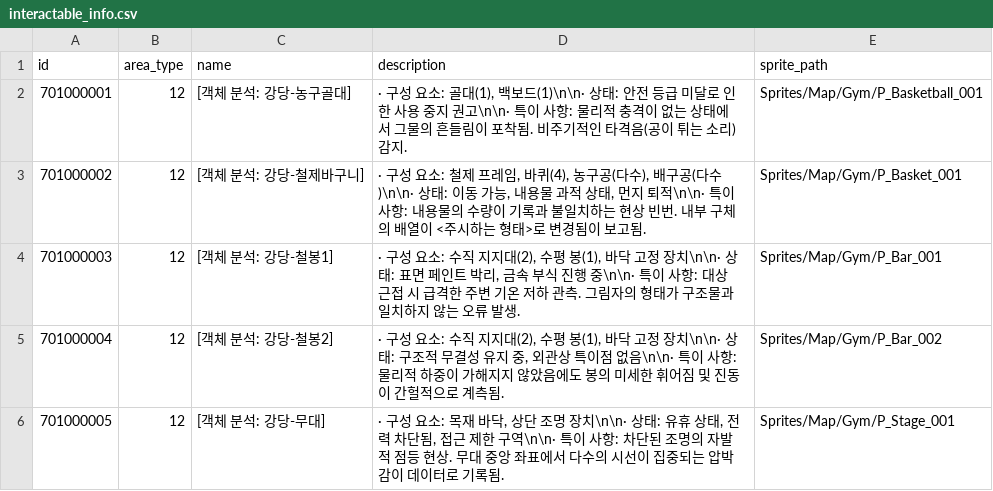
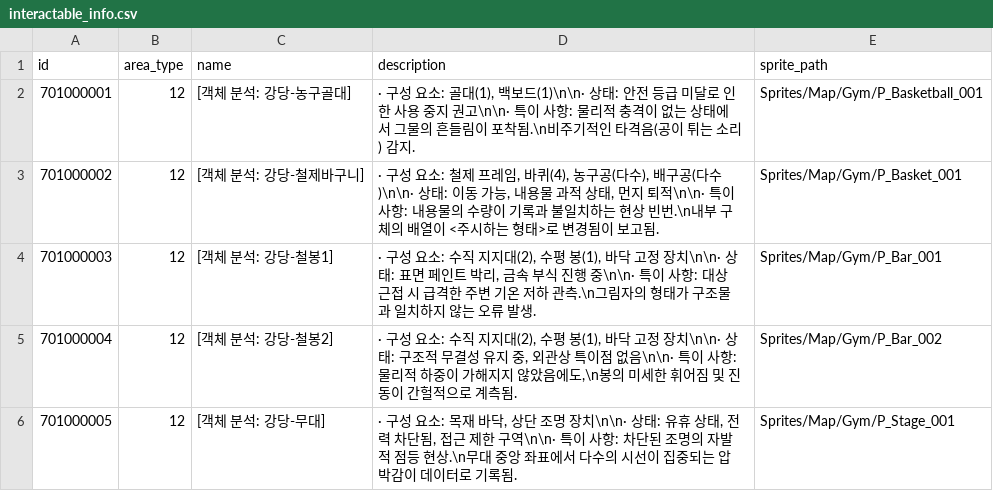
Before and after one commit to yjhan211/orbtail-server, a CSV file: network/Common/csv/interactable_info.csv, drawn as a sheet.

```diff
--- a/network/Common/csv/interactable_info.csv
+++ b/network/Common/csv/interactable_info.csv
@@ -1,6 +1,6 @@
 id,area_type,name,description,sprite_path
-701000001,12,[객체 분석: 강당-농구골대],"· 구성 요소: 골대(1), 백보드(1)\n\n· 상태: 안전 등급 미달로 인한 사용 중지 권고\n\n· 특이 사항: 물리적 충격이 없는 상태에서 그물의 흔들림이 포착됨. 비주기적인 타격음(공이 튀는 소리) 감지.",Sprites/Map/Gym/P_Basketball_001
-701000002,12,[객체 분석: 강당-철제바구니],"· 구성 요소: 철제 프레임, 바퀴(4), 농구공(다수), 배구공(다수)\n\n· 상태: 이동 가능, 내용물 과적 상태, 먼지 퇴적\n\n· 특이 사항: 내용물의 수량이 기록과 불일치하는 현상 빈번. 내부 구체의 배열이 <주시하는 형태>로 변경됨이 보고됨.",Sprites/Map/Gym/P_Basket_001
-701000003,12,[객체 분석: 강당-철봉1],"· 구성 요소: 수직 지지대(2), 수평 봉(1), 바닥 고정 장치\n\n· 상태: 표면 페인트 박리, 금속 부식 진행 중\n\n· 특이 사항: 대상 근접 시 급격한 주변 기온 저하 관측. 그림자의 형태가 구조물과 일치하지 않는 오류 발생.",Sprites/Map/Gym/P_Bar_001
-701000004,12,[객체 분석: 강당-철봉2],"· 구성 요소: 수직 지지대(2), 수평 봉(1), 바닥 고정 장치\n\n· 상태: 구조적 무결성 유지 중, 외관상 특이점 없음\n\n· 특이 사항:물리적 하중이 가해지지 않았음에도 봉의 미세한 휘어짐 및 진동이 간헐적으로 계측됨.",Sprites/Map/Gym/P_Bar_002
-701000005,12,[객체 분석: 강당-무대],"· 구성 요소: 목재 바닥, 상단 조명 장치\n\n· 상태: 유휴 상태, 전력 차단됨, 접근 제한 구역\n\n· 특이 사항: 차단된 조명의 자발적 점등 현상. 무대 중앙 좌표에서 다수의 시선이 집중되는 압박감이 데이터로 기록됨.",Sprites/Map/Gym/P_Stage_001
+701000001,12,[객체 분석: 강당-농구골대],"· 구성 요소: 골대(1), 백보드(1)\n\n· 상태: 안전 등급 미달로 인한 사용 중지 권고\n\n· 특이 사항: 물리적 충격이 없는 상태에서 그물의 흔들림이 포착됨.\n비주기적인 타격음(공이 튀는 소리) 감지.",Sprites/Map/Gym/P_Basketball_001
+701000002,12,[객체 분석: 강당-철제바구니],"· 구성 요소: 철제 프레임, 바퀴(4), 농구공(다수), 배구공(다수)\n\n· 상태: 이동 가능, 내용물 과적 상태, 먼지 퇴적\n\n· 특이 사항: 내용물의 수량이 기록과 불일치하는 현상 빈번.\n내부 구체의 배열이 <주시하는 형태>로 변경됨이 보고됨.",Sprites/Map/Gym/P_Basket_001
+701000003,12,[객체 분석: 강당-철봉1],"· 구성 요소: 수직 지지대(2), 수평 봉(1), 바닥 고정 장치\n\n· 상태: 표면 페인트 박리, 금속 부식 진행 중\n\n· 특이 사항: 대상 근접 시 급격한 주변 기온 저하 관측.\n그림자의 형태가 구조물과 일치하지 않는 오류 발생.",Sprites/Map/Gym/P_Bar_001
+701000004,12,[객체 분석: 강당-철봉2],"· 구성 요소: 수직 지지대(2), 수평 봉(1), 바닥 고정 장치\n\n· 상태: 구조적 무결성 유지 중, 외관상 특이점 없음\n\n· 특이 사항:물리적 하중이 가해지지 않았음에도,\n봉의 미세한 휘어짐 및 진동이 간헐적으로 계측됨.",Sprites/Map/Gym/P_Bar_002
+701000005,12,[객체 분석: 강당-무대],"· 구성 요소: 목재 바닥, 상단 조명 장치\n\n· 상태: 유휴 상태, 전력 차단됨, 접근 제한 구역\n\n· 특이 사항: 차단된 조명의 자발적 점등 현상.\n무대 중앙 좌표에서 다수의 시선이 집중되는 압박감이 데이터로 기록됨.",Sprites/Map/Gym/P_Stage_001
```
Also changed, not shown: network/Common/csv/interactable_action.csv, network/Common/csv/item_info.csv, 6 other files.
